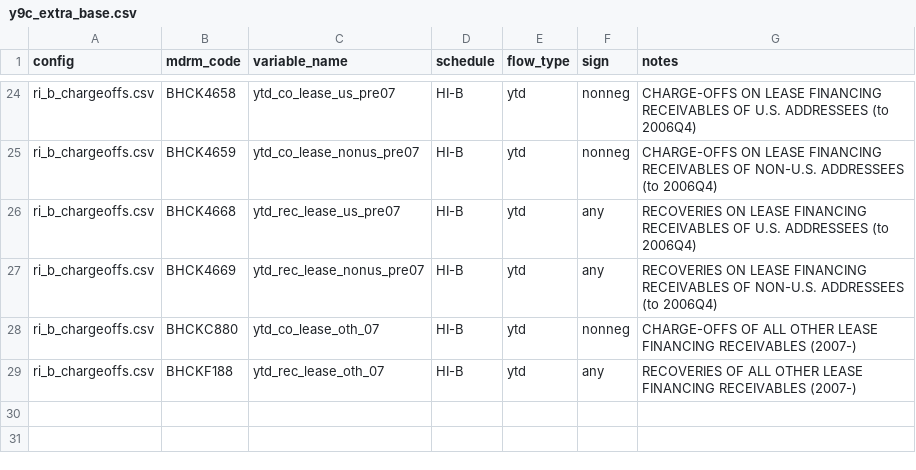
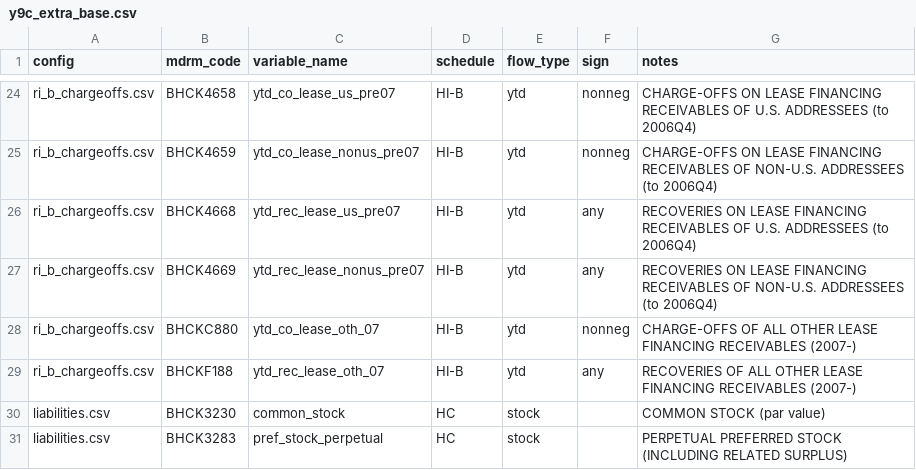
Before and after one commit to mplosser/bankpanel, a CSV file: reference_data/y9c_extra_base.csv, drawn as a sheet; only a part is shown, gaps mark what is left out; the diff names each change by its address in the sheet, - before the commit and + after, or states it on an @@ line.

```diff
--- a/reference_data/y9c_extra_base.csv
+++ b/reference_data/y9c_extra_base.csv
+row 30: liabilities.csv | BHCK3230 | common_stock | HC | stock |  | COMMON STOCK (par value)
+row 31: liabilities.csv | BHCK3283 | pref_stock_perpetual | HC | stock |  | PERPETUAL PREFERRED STOCK (INCLUDING RELATED SURPLUS)
```
Also changed, not shown: configs/y9c/liabilities.csv.
